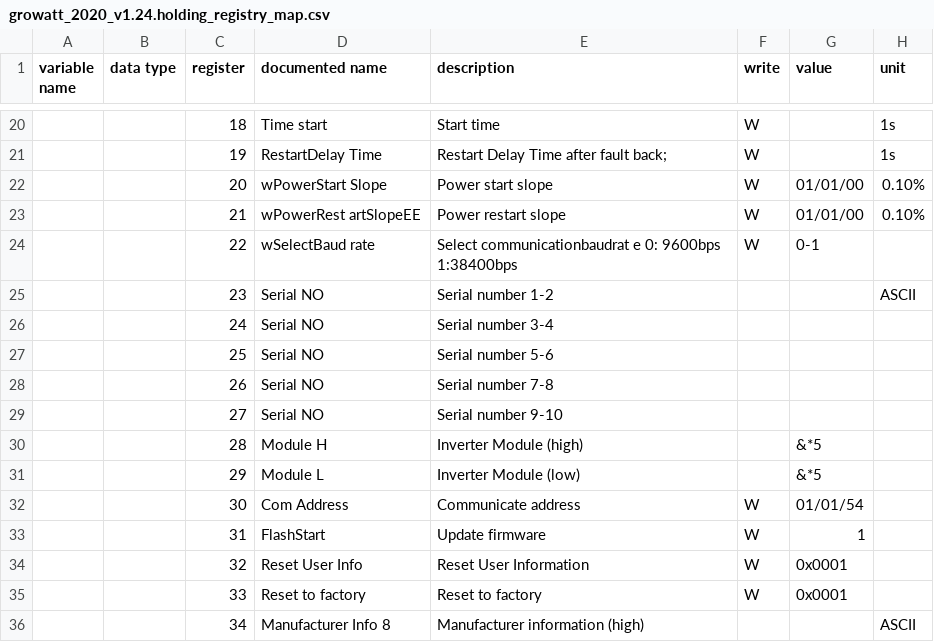
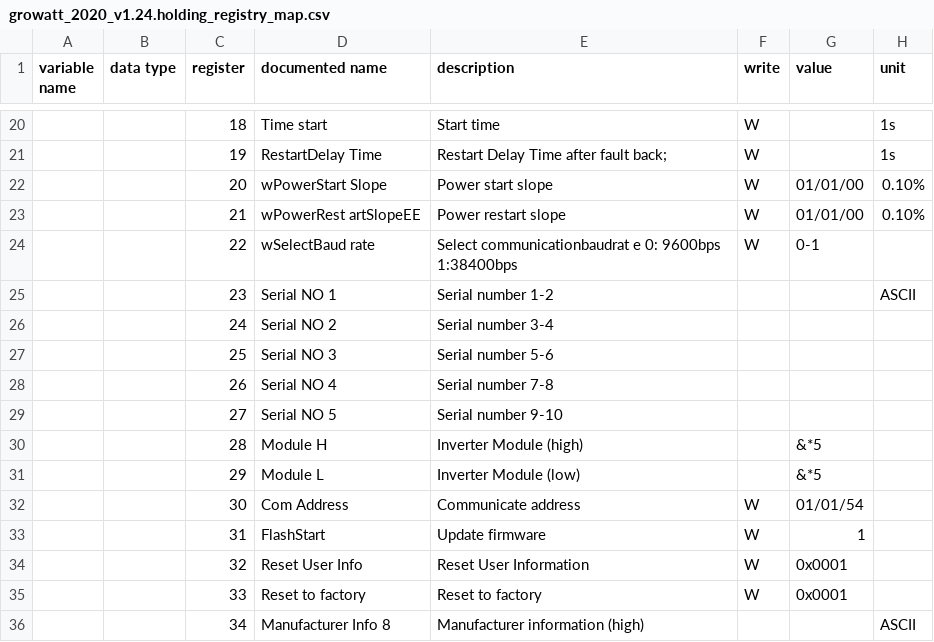
Before and after one commit to yNosGR/PythonProtocolGateway, a CSV file: protocols/growatt_2020_v1.24.holding_registry_map.csv, drawn as a sheet; only a part is shown, gaps mark what is left out; the diff names each change by its address in the sheet, - before the commit and + after, or states it on an @@ line.

Commit message:
fix sn

```diff
--- a/protocols/growatt_2020_v1.24.holding_registry_map.csv
+++ b/protocols/growatt_2020_v1.24.holding_registry_map.csv
-D25 (documented name): Serial NO
+D25 (documented name): Serial NO 1
-D26 (documented name): Serial NO
+D26 (documented name): Serial NO 2
-D27 (documented name): Serial NO
+D27 (documented name): Serial NO 3
-D28 (documented name): Serial NO
+D28 (documented name): Serial NO 4
-D29 (documented name): Serial NO
+D29 (documented name): Serial NO 5
```
